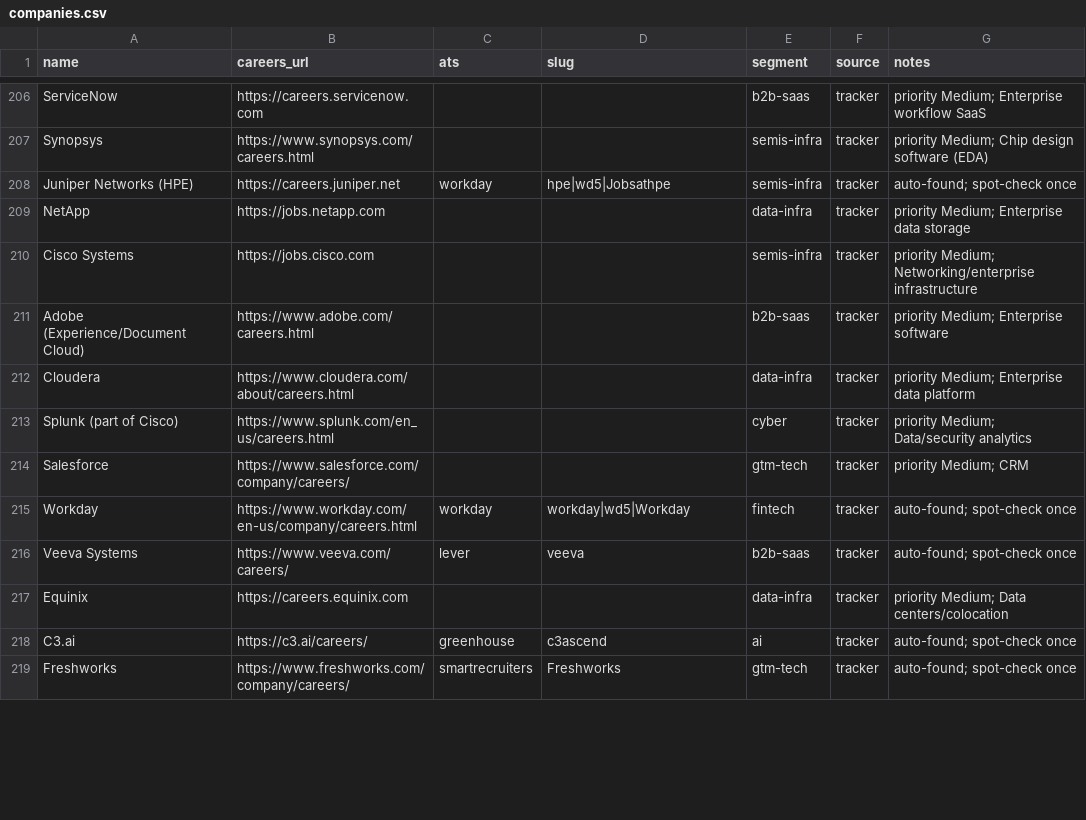
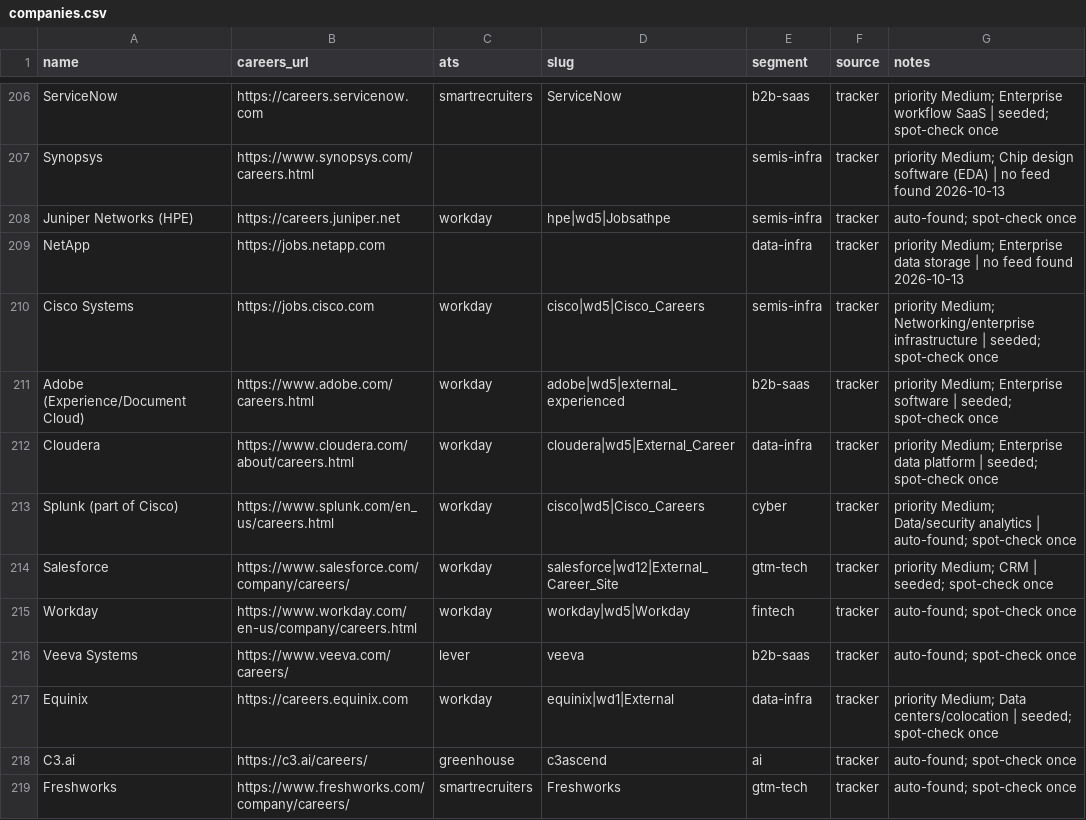
Before and after one commit to glalegre-ctrl/GTM-radar, a CSV file: companies.csv, drawn as a sheet; only a part is shown, gaps mark what is left out; the diff covers the shown part only; the diff names each change by its address in the sheet, - before the commit and + after, or states it on an @@ line.

```diff
--- a/companies.csv
+++ b/companies.csv
-C206 (ats): (empty)
+C206 (ats): smartrecruiters
-D206 (slug): (empty)
+D206 (slug): ServiceNow
-G206 (notes): …workflow SaaS
+G206 (notes): …workflow SaaS | seeded; spot-check once
-G207 (notes): …software (EDA)
+G207 (notes): …software (EDA) | no feed found 2026-10-13
-G209 (notes): …data storage
+G209 (notes): …data storage | no feed found 2026-10-13
-C210:C214 (ats): (empty)
+C210:C214 (ats): workday
-D210 (slug): (empty)
+D210 (slug): cisco|wd5|Cisco_Careers
-G210 (notes): …Networking/enterprise infrastructure
+G210 (notes): …Networking/enterprise infrastructure | seeded; spot-check once
-D211 (slug): (empty)
+D211 (slug): adobe|wd5|external_experienced
-G211 (notes): …Enterprise software
+G211 (notes): …Enterprise software | seeded; spot-check once
-D212 (slug): (empty)
+D212 (slug): cloudera|wd5|External_Career
-G212 (notes): …data platform
+G212 (notes): …data platform | seeded; spot-check once
-D213 (slug): (empty)
+D213 (slug): cisco|wd5|Cisco_Careers
-G213 (notes): …Data/security analytics
+G213 (notes): …Data/security analytics | auto-found; spot-check once
-D214 (slug): (empty)
+D214 (slug): salesforce|wd12|External_Career_Site
-G214 (notes): priority Medium; CRM
+G214 (notes): priority Medium; CRM | seeded; spot-check once
-C217 (ats): (empty)
+C217 (ats): workday
-D217 (slug): (empty)
+D217 (slug): equinix|wd1|External
-G217 (notes): …Data centers/colocation
+G217 (notes): …Data centers/colocation | seeded; spot-check once
```
Also changed, not shown: 149 edited cells elsewhere in this file, 2 other files.
